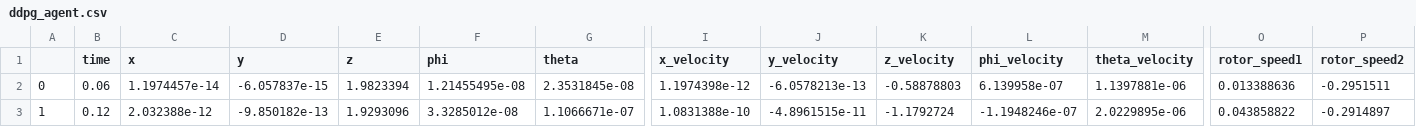
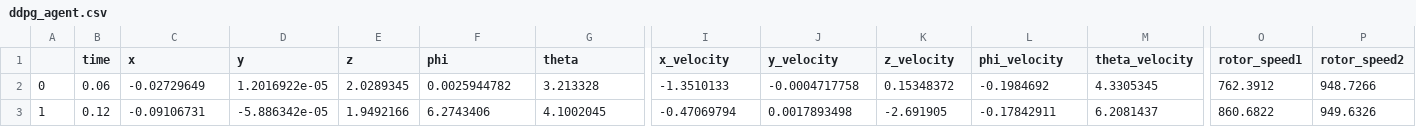
Before and after one commit to AprilYoungs/Deep-learning, a CSV file: RL/RL-Quadcopter-2/ddpg_agent.csv, drawn as a sheet; only a part is shown, gaps mark what is left out; the diff covers the shown part only; the diff names each change by its address in the sheet, - before the commit and + after, or states it on an @@ line.

```diff
--- a/RL/RL-Quadcopter-2/ddpg_agent.csv
+++ b/RL/RL-Quadcopter-2/ddpg_agent.csv
-C2 (x): 1.1974457e-14
+C2 (x): -0.02729649
-D2 (y): -6.057837e-15
+D2 (y): 1.2016922e-05
-E2 (z): 1.9823394
+E2 (z): 2.0289345
-F2 (phi): 1.21455495e-08
+F2 (phi): 0.0025944782
-G2 (theta): 2.3531845e-08
+G2 (theta): 3.213328
-I2 (x_velocity): 1.1974398e-12
+I2 (x_velocity): -1.3510133
-J2 (y_velocity): -6.0578213e-13
+J2 (y_velocity): -0.0004717758
-K2 (z_velocity): -0.58878803
+K2 (z_velocity): 0.15348372
-L2 (phi_velocity): 6.139958e-07
+L2 (phi_velocity): -0.1984692
-M2 (theta_velocity): 1.1397881e-06
+M2 (theta_velocity): 4.3305345
-O2 (rotor_speed1): 0.013388636
+O2 (rotor_speed1): 762.3912
-P2 (rotor_speed2): -0.2951511
+P2 (rotor_speed2): 948.7266
-C3 (x): 2.032388e-12
+C3 (x): -0.09106731
-D3 (y): -9.850182e-13
+D3 (y): -5.886342e-05
-E3 (z): 1.9293096
+E3 (z): 1.9492166
-F3 (phi): 3.3285012e-08
+F3 (phi): 6.2743406
-G3 (theta): 1.1066671e-07
+G3 (theta): 4.1002045
-I3 (x_velocity): 1.0831388e-10
+I3 (x_velocity): -0.47069794
-J3 (y_velocity): -4.8961515e-11
+J3 (y_velocity): 0.0017893498
-K3 (z_velocity): -1.1792724
+K3 (z_velocity): -2.691905
-L3 (phi_velocity): -1.1948246e-07
+L3 (phi_velocity): -0.17842911
-M3 (theta_velocity): 2.0229895e-06
+M3 (theta_velocity): 6.2081437
-O3 (rotor_speed1): 0.043858822
+O3 (rotor_speed1): 860.6822
-P3 (rotor_speed2): -0.2914897
+P3 (rotor_speed2): 949.6326
```
Also changed, not shown: 3 removed rows and 88 edited cells elsewhere in this file, RL/RL-Quadcopter-2/policy_search.csv, 15 other files.
